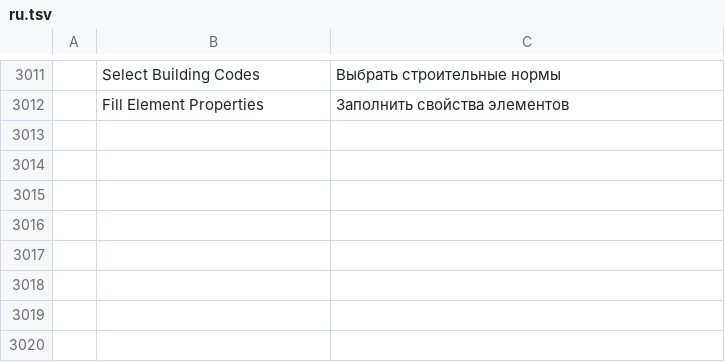
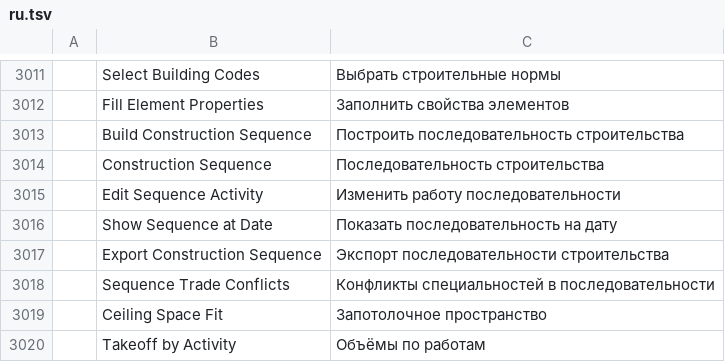
Before and after one commit to AICodeForgedev/cadaddy, a TSV file: crates/ui-egui/src/i18n/ru.tsv, drawn as a sheet; only a part is shown, gaps mark what is left out.

```diff
--- a/crates/ui-egui/src/i18n/ru.tsv
+++ b/crates/ui-egui/src/i18n/ru.tsv
@@ -3012 +3012,9 @@
 	Fill Element Properties	Заполнить свойства элементов
+	Build Construction Sequence	Построить последовательность строительства
+	Construction Sequence	Последовательность строительства
+	Edit Sequence Activity	Изменить работу последовательности
+	Show Sequence at Date	Показать последовательность на дату
+	Export Construction Sequence	Экспорт последовательности строительства
+	Sequence Trade Conflicts	Конфликты специальностей в последовательности
+	Ceiling Space Fit	Запотолочное пространство
+	Takeoff by Activity	Объёмы по работам
```
Also changed, not shown: crates/ui-egui/src/i18n/ar.tsv, crates/ui-egui/src/i18n/es.tsv, 14 other files.
